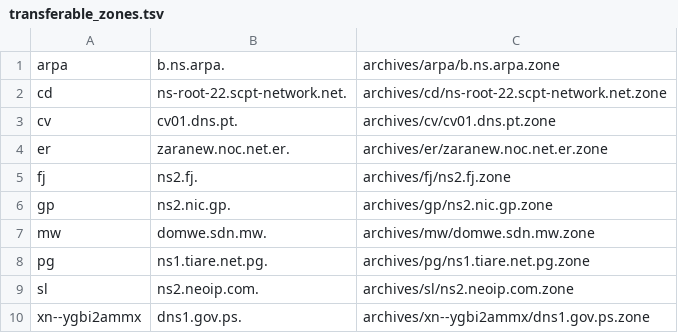
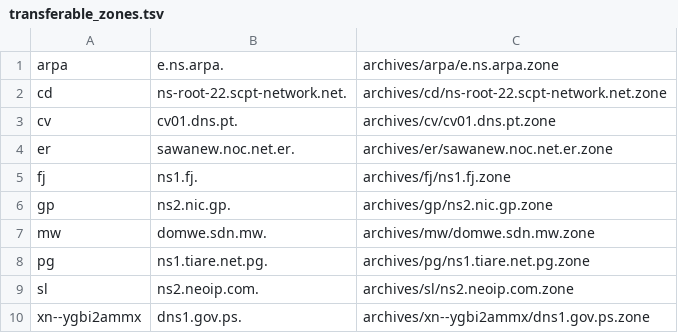
Before and after one commit to flotwig/TLDR-2, a TSV file: transferable_zones.tsv, drawn as a sheet.

```diff
--- a/transferable_zones.tsv
+++ b/transferable_zones.tsv
@@ -1,6 +1,6 @@
-arpa	b.ns.arpa.	archives/arpa/b.ns.arpa.zone
+arpa	e.ns.arpa.	archives/arpa/e.ns.arpa.zone
 cd	ns-root-22.scpt-network.net.	archives/cd/ns-root-22.scpt-network.net.zone
 cv	cv01.dns.pt.	archives/cv/cv01.dns.pt.zone
-er	zaranew.noc.net.er.	archives/er/zaranew.noc.net.er.zone
-fj	ns2.fj.	archives/fj/ns2.fj.zone
+er	sawanew.noc.net.er.	archives/er/sawanew.noc.net.er.zone
+fj	ns1.fj.	archives/fj/ns1.fj.zone
 gp	ns2.nic.gp.	archives/gp/ns2.nic.gp.zone
```
Also changed, not shown: 7 other files.
